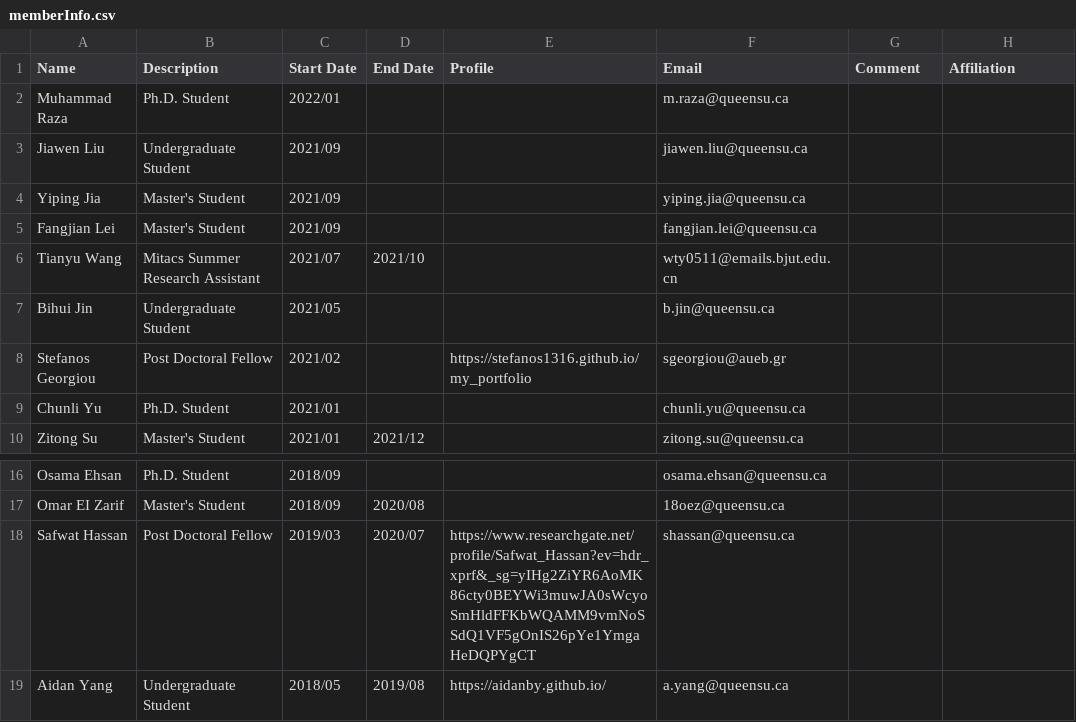
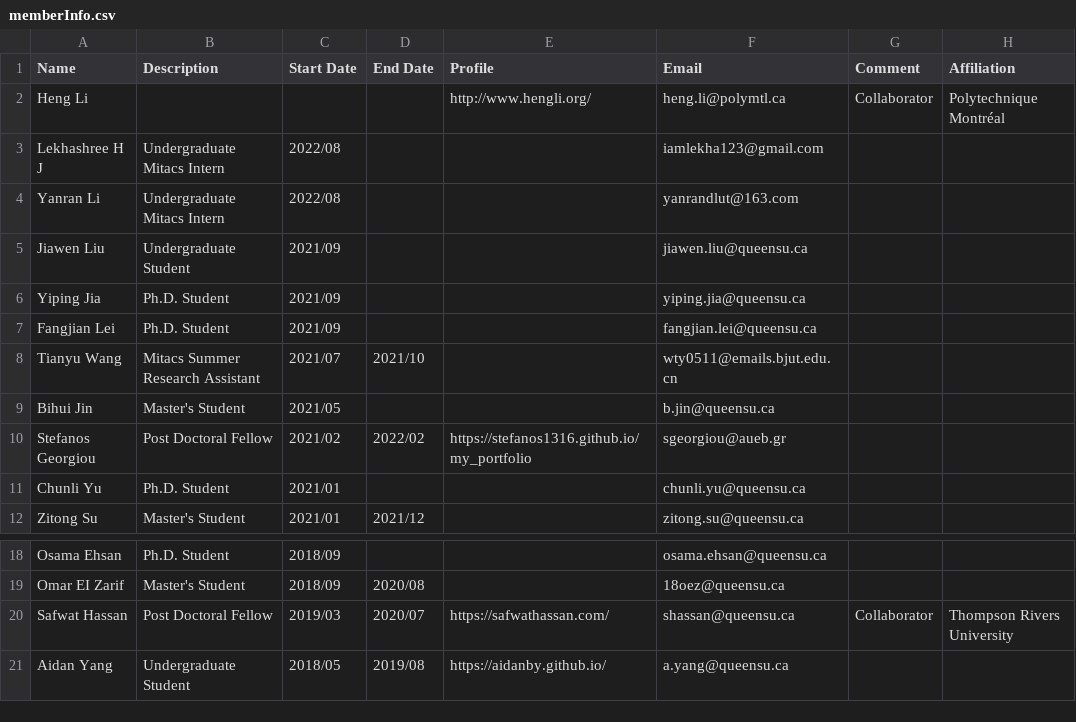
Before and after one commit to seal-queensu/seal-queensu.github.io, a CSV file: members/memberInfo.csv, drawn as a sheet; only a part is shown, gaps mark what is left out.

Commit message:
Update lab members

```diff
--- a/members/memberInfo.csv
+++ b/members/memberInfo.csv
@@ -1,9 +1,11 @@
 Name,Description,Start Date,End Date,Profile,Email,Comment,Affiliation
-Muhammad Raza,Ph.D. Student,2022/01,,,m.raza@queensu.ca,,
+Heng Li,,,,http://www.hengli.org/,heng.li@polymtl.ca,Collaborator,Polytechnique Montréal
+Lekhashree H J,Undergraduate Mitacs Intern,2022/08,,,iamlekha123@gmail.com,,
+Yanran Li,Undergraduate Mitacs Intern,2022/08,,,yanrandlut@163.com,,
 Jiawen Liu,Undergraduate Student,2021/09,,,jiawen.liu@queensu.ca,,
-Yiping Jia,Master's Student,2021/09,,,yiping.jia@queensu.ca,,
-Fangjian Lei,Master's Student,2021/09,,,fangjian.lei@queensu.ca,,
+Yiping Jia,Ph.D. Student,2021/09,,,yiping.jia@queensu.ca,,
+Fangjian Lei,Ph.D. Student,2021/09,,,fangjian.lei@queensu.ca,,
 Tianyu Wang,Mitacs Summer Research Assistant,2021/07,2021/10,,wty0511@emails.bjut.edu.cn,,
-Bihui Jin,Undergraduate Student,2021/05,,,b.jin@queensu.ca,,
-Stefanos Georgiou,Post Doctoral Fellow,2021/02,,https://stefanos1316.github.io/my_portfolio,sgeorgiou@aueb.gr,,
+Bihui Jin,Master's Student,2021/05,,,b.jin@queensu.ca,,
+Stefanos Georgiou,Post Doctoral Fellow,2021/02,2022/02,https://stefanos1316.github.io/my_portfolio,sgeorgiou@aueb.gr,,
 Chunli Yu,Ph.D. Student,2021/01,,,chunli.yu@queensu.ca,,
@@ -17,3 +19,3 @@ Osama Ehsan,Ph.D. Student,2018/09,,,osama.ehsan@queensu.ca,,
 Omar EI Zarif,Master's Student,2018/09,2020/08,,18oez@queensu.ca,,
-Safwat Hassan,Post Doctoral Fellow,2019/03,2020/07,https://www.researchgate.net/profile/Safwat_Hassan?ev=hdr_xprf&_sg=yIHg2ZiYR6AoMK86cty0BEYWi3muwJA0sWcyoSmHldFFKbWQAMM9vmNoSSdQ1VF5gOnIS26pYe1YmgaHeDQPYgCT,shassan@queensu.ca,,
+Safwat Hassan,Post Doctoral Fellow,2019/03,2020/07,https://safwathassan.com/,shassan@queensu.ca,Collaborator,Thompson Rivers University
 Aidan Yang,Undergraduate Student,2018/05,2019/08,https://aidanby.github.io/,a.yang@queensu.ca,,
```
Also changed, not shown: 19 other files.
